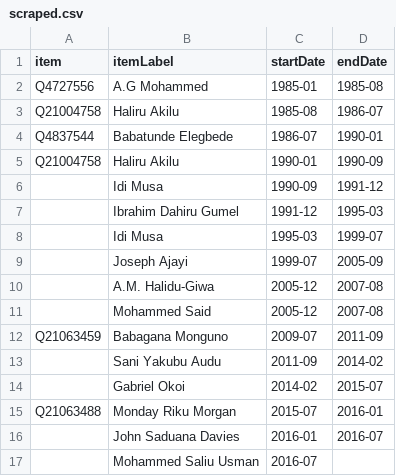
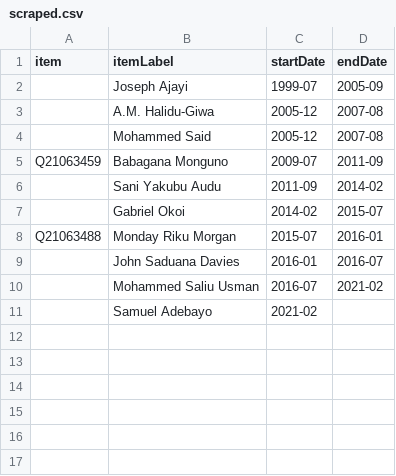
Before and after one commit to every-politician-scrapers/nigeria, a CSV file: sources/defence-intelligence-chief/scraped.csv, drawn as a sheet.

```diff
--- a/sources/defence-intelligence-chief/scraped.csv
+++ b/sources/defence-intelligence-chief/scraped.csv
@@ -1,9 +1,2 @@
 item,itemLabel,startDate,endDate
-Q4727556,A.G Mohammed,1985-01,1985-08
-Q21004758,Haliru Akilu,1985-08,1986-07
-Q4837544,Babatunde Elegbede,1986-07,1990-01
-Q21004758,Haliru Akilu,1990-01,1990-09
-,Idi Musa,1990-09,1991-12
-,Ibrahim Dahiru Gumel,1991-12,1995-03
-,Idi Musa,1995-03,1999-07
 ,Joseph Ajayi,1999-07,2005-09
@@ -16,2 +9,3 @@ Q21063488,Monday Riku Morgan,2015-07,2016-01
 ,John Saduana Davies,2016-01,2016-07
-,Mohammed Saliu Usman,2016-07,
+,Mohammed Saliu Usman,2016-07,2021-02
+,Samuel Adebayo,2021-02,
```
Also changed, not shown: sources/defence-intelligence-chief/wikidata.csv, 6 other files.
